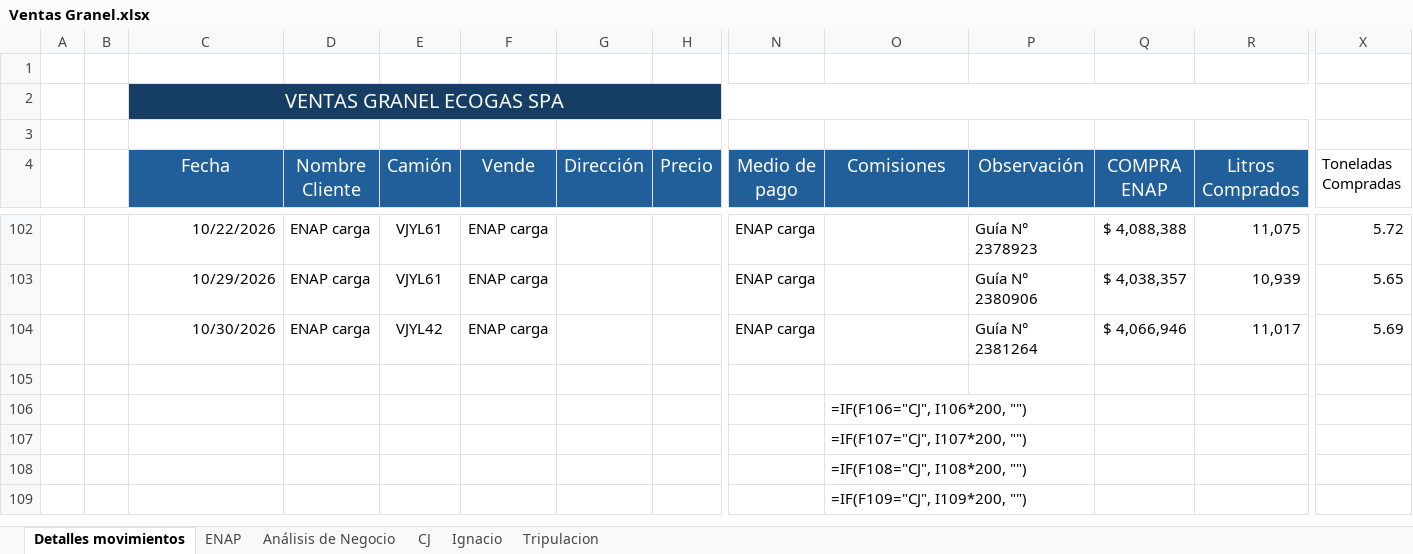
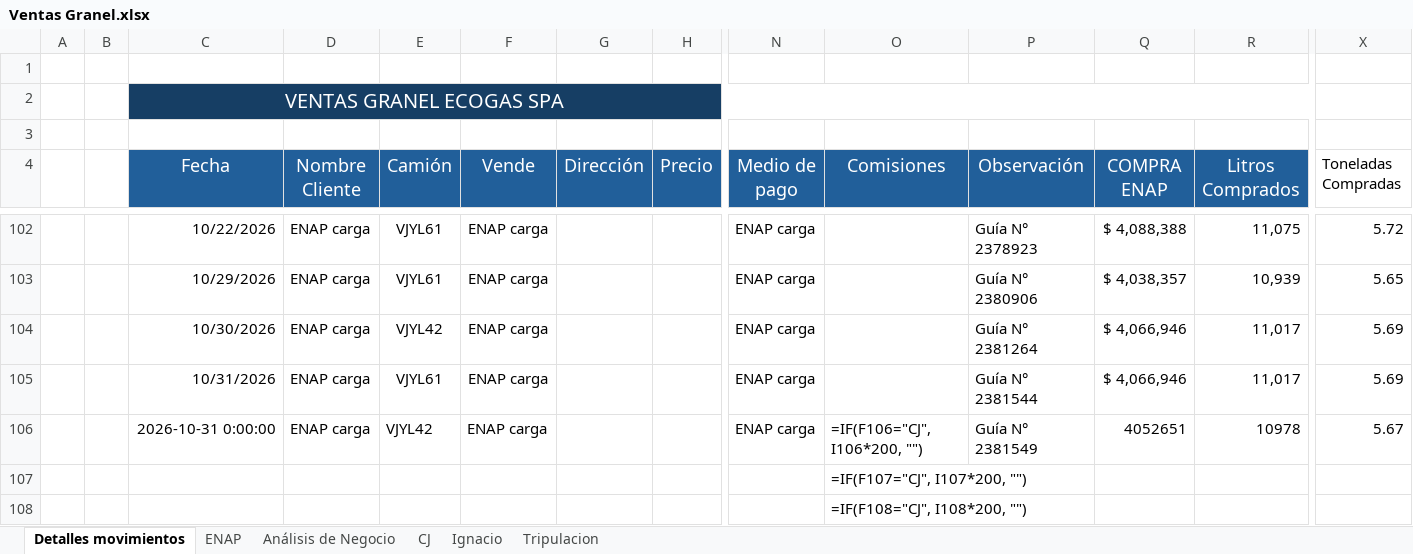
Before and after one commit to hromanmiranda-commits/granel-movimientos, an Excel workbook: Ventas Granel.xlsx, sheet Detalles movimientos, drawn as a sheet; only a part is shown, gaps mark what is left out; the shorter side is filled out with more unchanged rows; values as stored, in another font and other column widths than the file's, no borders; formulas without a stored value are shown as written; removed rows and columns are numbered as before the commit, all else as after; rows hold the shown columns only; the diff names each change by its address in the sheet, - before the commit and + after, or states it on an @@ line.

Commit message:
Actualización de datos Granel Movimientos 2026-10-31 16:19

```diff
--- a/Ventas Granel.xlsx (sheet Detalles movimientos)
+++ b/Ventas Granel.xlsx (sheet Detalles movimientos)
-row 105: (empty)
+row 105:  |  | 10/31/2026 | ENAP carga | VJYL61 | ENAP carga |  |  | ENAP carga |  | Guía N° 2381544 | $ 4,066,946 | 11,017 | 5.69
-row 106:  |  |  |  |  |  |  |  |  | =IF(F106="CJ", I106*200, "")
+row 106:  |  | 2026-10-31 0:00:00 | ENAP carga | VJYL42 | ENAP carga |  |  | ENAP carga | =IF(F106="CJ", I106*200, "") | Guía N° 2381549 | 4052651 | 10978 | 5.67
```
Also changed, not shown: 4 other files.
